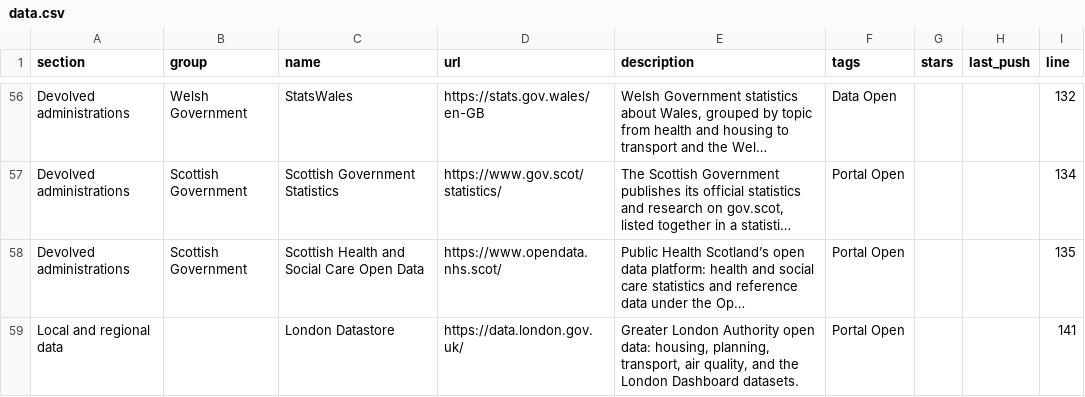
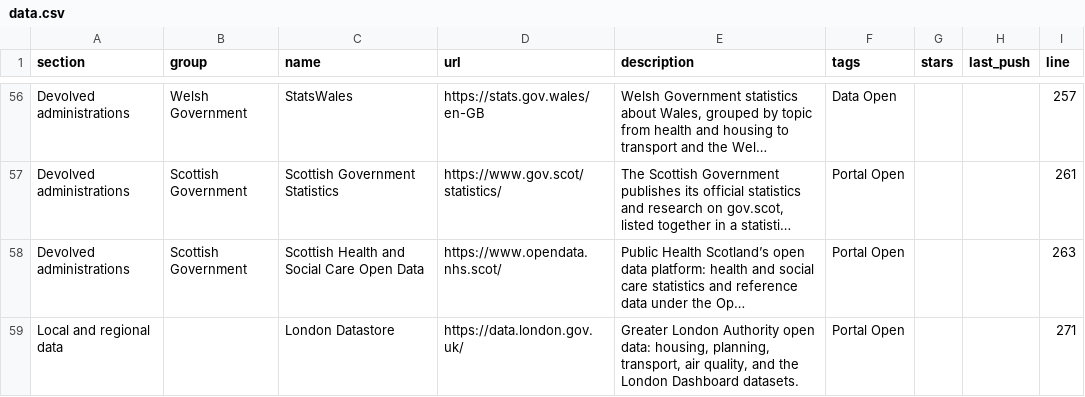
Before and after one commit to olitreadwell/awesome-uk-open-data, a CSV file: exports/data.csv, drawn as a sheet; only a part is shown, gaps mark what is left out; long unchanged cells end in …; the diff covers the shown part only; the diff names each change by its address in the sheet, - before the commit and + after, or states it on an @@ line.

Commit message:
docs(readme): space entries and split long sections for readability
Add one blank line between every group and entry. Add topic subheadings to the largest sections. Split the legend into one tag per line. Keep every entry description verbatim.

```diff
--- a/exports/data.csv
+++ b/exports/data.csv
-I56 (line): 132
+I56 (line): 257
-I57 (line): 134
+I57 (line): 261
-I58 (line): 135
+I58 (line): 263
-I59 (line): 141
+I59 (line): 271
```
Also changed, not shown: 2 added rows, 2 removed rows and 52 edited cells elsewhere in this file, 4 other files.
